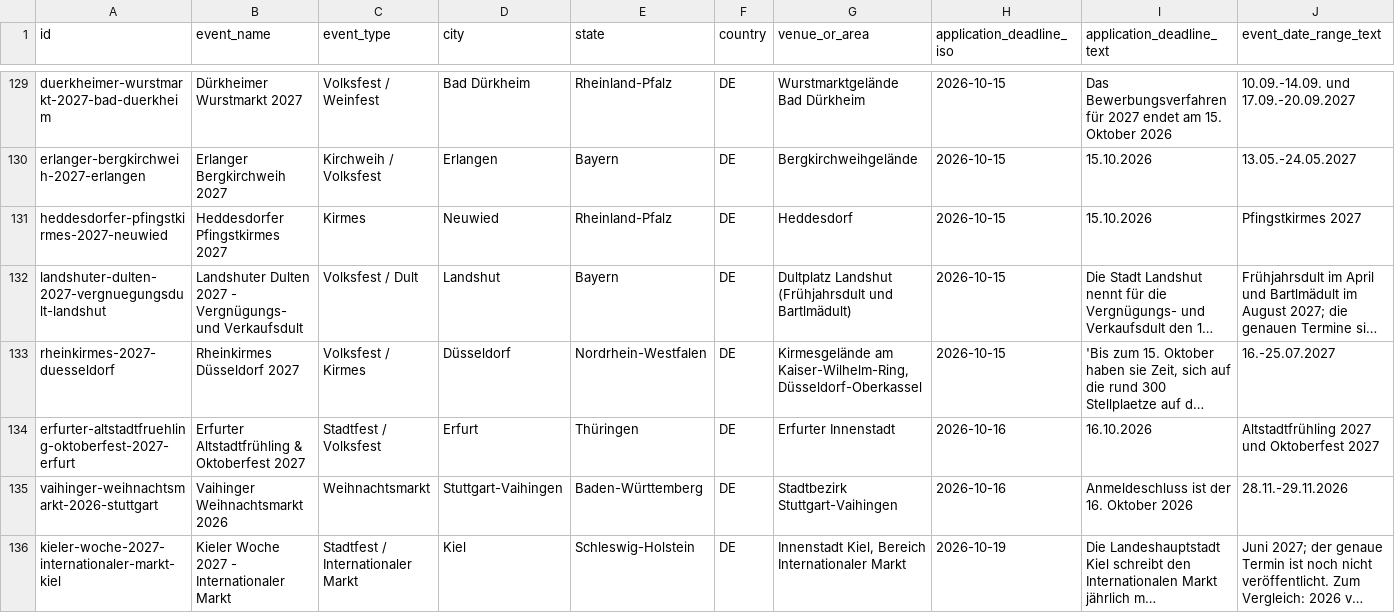
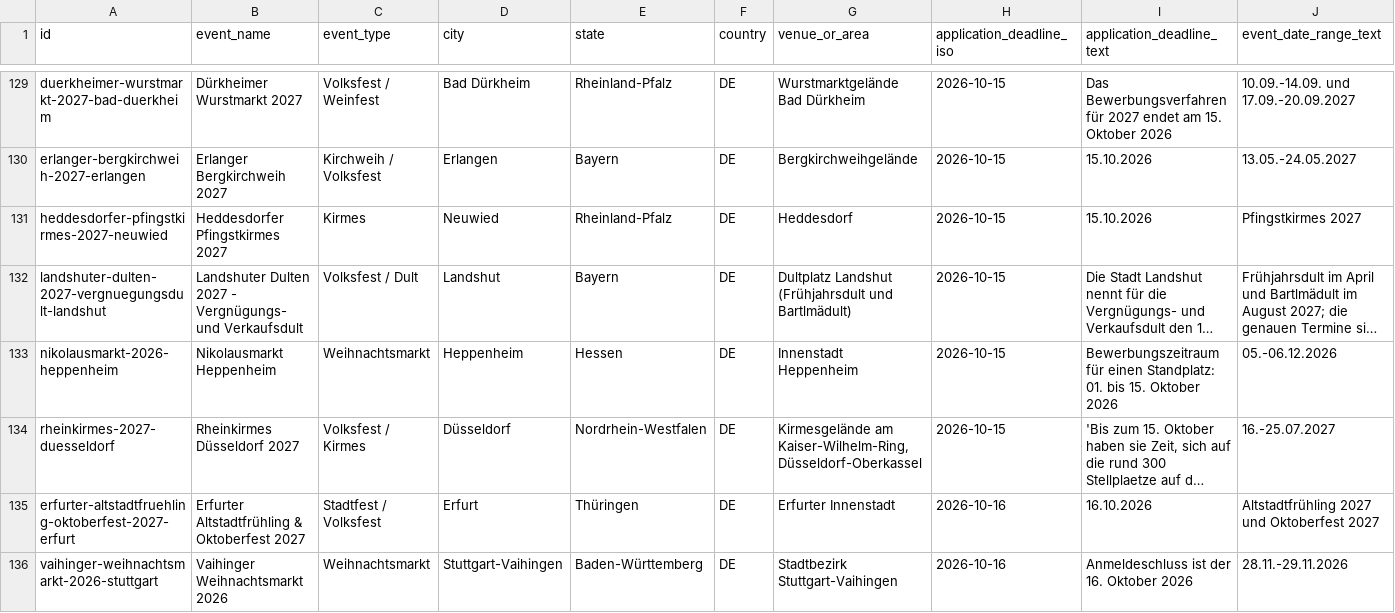
Before and after one commit to john123-05/webservice, a CSV file: data/schausteller-bewerbungsfristen/export.csv, drawn as a sheet; only a part is shown, gaps mark what is left out; the shorter side is filled out with more unchanged rows; long unchanged cells end in …; rows hold the shown columns only; the diff names each change by its address in the sheet, - before the commit and + after, or states it on an @@ line.

```diff
--- a/data/schausteller-bewerbungsfristen/export.csv
+++ b/data/schausteller-bewerbungsfristen/export.csv
+row 133: nikolausmarkt-2026-heppenheim | Nikolausmarkt Heppenheim | Weihnachtsmarkt | Heppenheim | Hessen | DE | Innenstadt Heppenheim | 2026-10-15 | Bewerbungszeitraum für einen Standplatz: 01. bis 15. Oktober 2026 | 05.-06.12.2026
```
Also changed, not shown: 4 other files.
